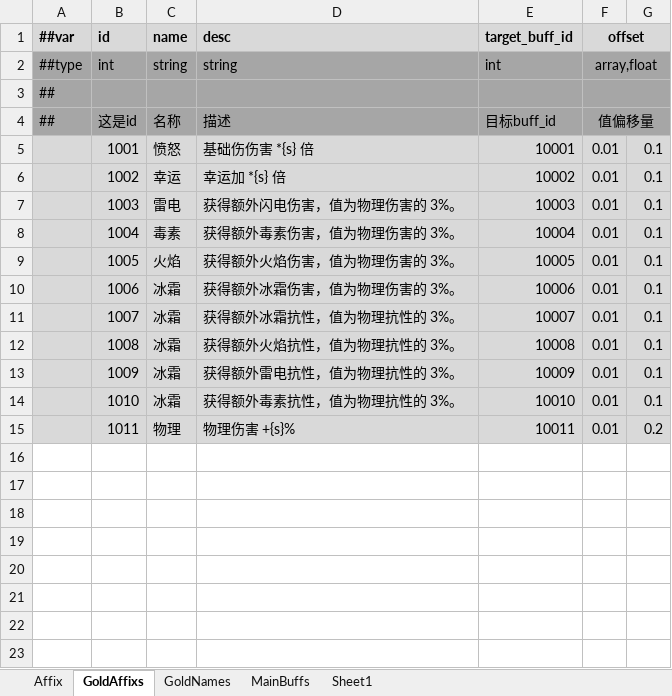
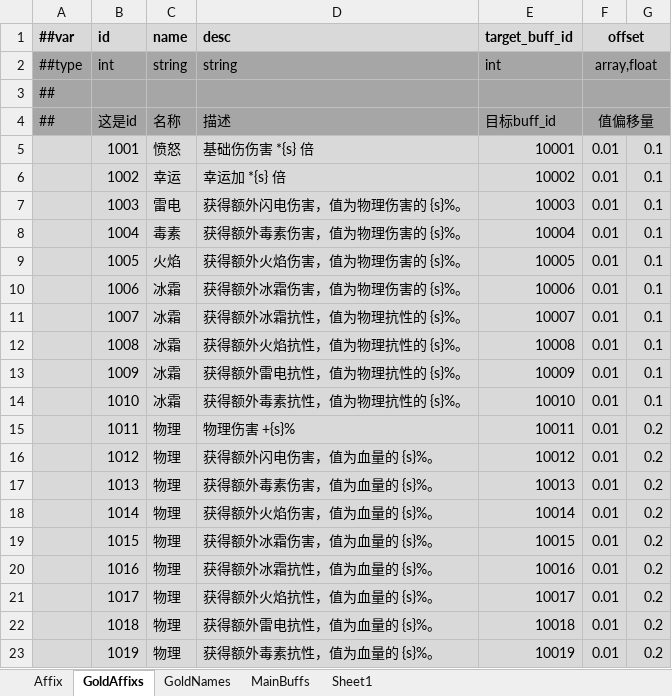
Before and after one commit to Abab-bk/AwesomeRPG, an Excel workbook: tools/luban/Datas/Equipment.xlsx, sheet GoldAffixs, drawn as a sheet; values as stored, in another font and other column widths than the file's, no borders; the diff names each change by its address in the sheet, - before the commit and + after, or states it on an @@ line.

```diff
--- a/tools/luban/Datas/Equipment.xlsx (sheet GoldAffixs)
+++ b/tools/luban/Datas/Equipment.xlsx (sheet GoldAffixs)
-D7 (desc): 获得额外闪电伤害，值为物理伤害的 3%。
+D7 (desc): 获得额外闪电伤害，值为物理伤害的 {s}%。
-D8 (desc): 获得额外毒素伤害，值为物理伤害的 3%。
+D8 (desc): 获得额外毒素伤害，值为物理伤害的 {s}%。
-D9 (desc): 获得额外火焰伤害，值为物理伤害的 3%。
+D9 (desc): 获得额外火焰伤害，值为物理伤害的 {s}%。
-D10 (desc): 获得额外冰霜伤害，值为物理伤害的 3%。
+D10 (desc): 获得额外冰霜伤害，值为物理伤害的 {s}%。
-D11 (desc): 获得额外冰霜抗性，值为物理抗性的 3%。
+D11 (desc): 获得额外冰霜抗性，值为物理抗性的 {s}%。
-D12 (desc): 获得额外火焰抗性，值为物理抗性的 3%。
+D12 (desc): 获得额外火焰抗性，值为物理抗性的 {s}%。
-D13 (desc): 获得额外雷电抗性，值为物理抗性的 3%。
+D13 (desc): 获得额外雷电抗性，值为物理抗性的 {s}%。
-D14 (desc): 获得额外毒素抗性，值为物理抗性的 3%。
+D14 (desc): 获得额外毒素抗性，值为物理抗性的 {s}%。
+row 16:  | 1012 | 物理 | 获得额外闪电伤害，值为血量的 {s}%。 | 10012 | 0.01 | 0.2
+row 17:  | 1013 | 物理 | 获得额外毒素伤害，值为血量的 {s}%。 | 10013 | 0.01 | 0.2
+row 18:  | 1014 | 物理 | 获得额外火焰伤害，值为血量的 {s}%。 | 10014 | 0.01 | 0.2
+row 19:  | 1015 | 物理 | 获得额外冰霜伤害，值为血量的 {s}%。 | 10015 | 0.01 | 0.2
+row 20:  | 1016 | 物理 | 获得额外冰霜抗性，值为血量的 {s}%。 | 10016 | 0.01 | 0.2
+row 21:  | 1017 | 物理 | 获得额外火焰抗性，值为血量的 {s}%。 | 10017 | 0.01 | 0.2
+row 22:  | 1018 | 物理 | 获得额外雷电抗性，值为血量的 {s}%。 | 10018 | 0.01 | 0.2
+row 23:  | 1019 | 物理 | 获得额外毒素抗性，值为血量的 {s}%。 | 10019 | 0.01 | 0.2
```
Also changed, not shown: 6 other files.
